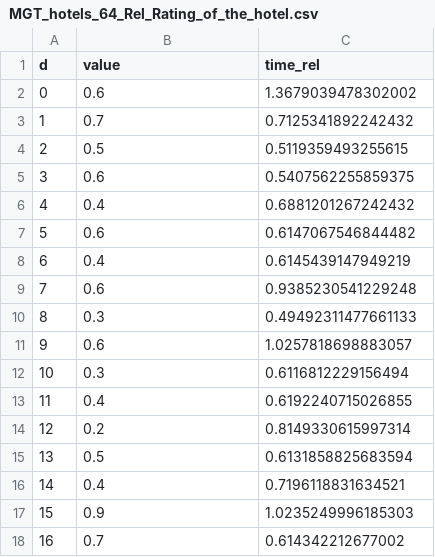
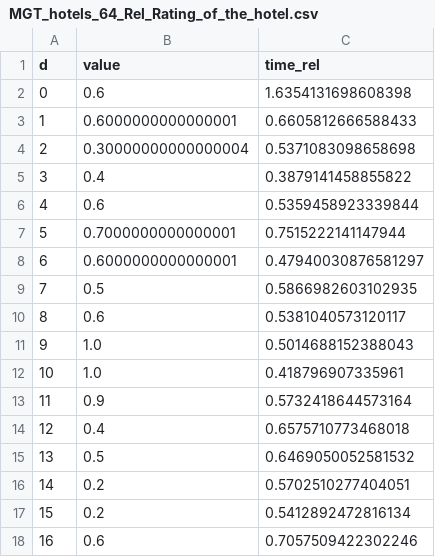
Before and after one commit to sohrabnamazinia/Personalized-Top-K-Set-Queries, a CSV file: MGT_hotels_64_Rel_Rating_of_the_hotel.csv, drawn as a sheet; only a part is shown; the diff covers the shown part only.

```diff
--- a/MGT_hotels_64_Rel_Rating_of_the_hotel.csv
+++ b/MGT_hotels_64_Rel_Rating_of_the_hotel.csv
@@ -1,18 +1,18 @@
 d,value,time_rel
-0,0.6,1.3679039478302002
-1,0.7,0.7125341892242432
-2,0.5,0.5119359493255615
-3,0.6,0.5407562255859375
-4,0.4,0.6881201267242432
-5,0.6,0.6147067546844482
-6,0.4,0.6145439147949219
-7,0.6,0.9385230541229248
-8,0.3,0.49492311477661133
-9,0.6,1.0257818698883057
-10,0.3,0.6116812229156494
-11,0.4,0.6192240715026855
-12,0.2,0.8149330615997314
-13,0.5,0.6131858825683594
-14,0.4,0.7196118831634521
-15,0.9,1.0235249996185303
-16,0.7,0.614342212677002
+0,0.6,1.6354131698608398
+1,0.6000000000000001,0.6605812666588433
+2,0.30000000000000004,0.5371083098658698
+3,0.4,0.3879141458855822
+4,0.6,0.5359458923339844
+5,0.7000000000000001,0.7515222141147944
+6,0.6000000000000001,0.47940030876581297
+7,0.5,0.5866982603102935
+8,0.6,0.5381040573120117
+9,1.0,0.5014688152388043
+10,1.0,0.418796907335961
+11,0.9,0.5732418644573164
+12,0.4,0.6575710773468018
+13,0.5,0.6469050052581532
+14,0.2,0.5702510277404051
+15,0.2,0.5412892472816134
+16,0.6,0.7057509422302246
```
Also changed, not shown: 85 edited cells elsewhere in this file, MGT_hotels_8_Div_Physical_distance_of_the_hotels.csv, MGT_hotels_8_Rel_Rating_of_the_hotel.csv, 9 other files.
